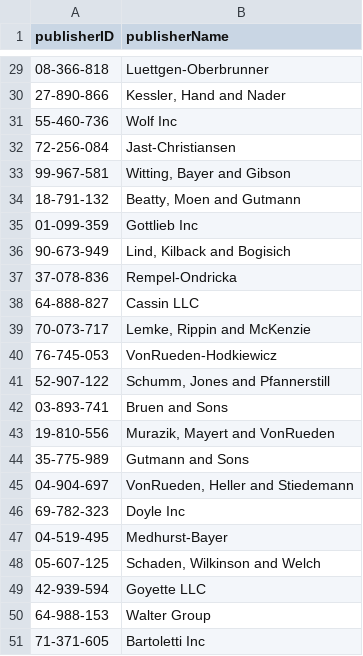
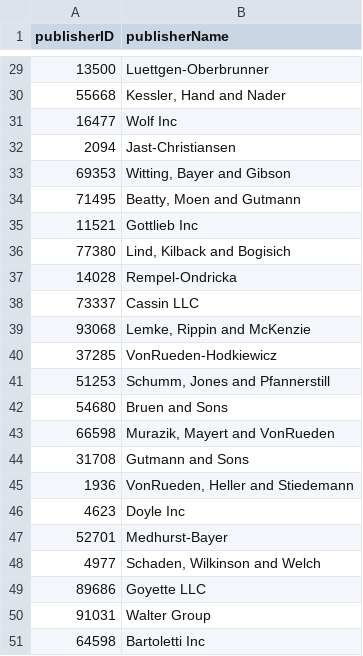
Before and after one commit to Kitgo9/CSV-BBBooks, a CSV file: Publishers.csv, drawn as a sheet; only a part is shown, gaps mark what is left out; the diff covers the shown part only.

```diff
--- a/Publishers.csv
+++ b/Publishers.csv
@@ -29,23 +29,23 @@ publisherID,publisherName
-08-366-818,Luettgen-Oberbrunner
-27-890-866,"Kessler, Hand and Nader"
-55-460-736,Wolf Inc
-72-256-084,Jast-Christiansen
-99-967-581,"Witting, Bayer and Gibson"
-18-791-132,"Beatty, Moen and Gutmann"
-01-099-359,Gottlieb Inc
-90-673-949,"Lind, Kilback and Bogisich"
-37-078-836,Rempel-Ondricka
-64-888-827,Cassin LLC
-70-073-717,"Lemke, Rippin and McKenzie"
-76-745-053,VonRueden-Hodkiewicz
-52-907-122,"Schumm, Jones and Pfannerstill"
-03-893-741,Bruen and Sons
-19-810-556,"Murazik, Mayert and VonRueden"
-35-775-989,Gutmann and Sons
-04-904-697,"VonRueden, Heller and Stiedemann"
-69-782-323,Doyle Inc
-04-519-495,Medhurst-Bayer
-05-607-125,"Schaden, Wilkinson and Welch"
-42-939-594,Goyette LLC
-64-988-153,Walter Group
-71-371-605,Bartoletti Inc
+13500,Luettgen-Oberbrunner
+55668,"Kessler, Hand and Nader"
+16477,Wolf Inc
+2094,Jast-Christiansen
+69353,"Witting, Bayer and Gibson"
+71495,"Beatty, Moen and Gutmann"
+11521,Gottlieb Inc
+77380,"Lind, Kilback and Bogisich"
+14028,Rempel-Ondricka
+73337,Cassin LLC
+93068,"Lemke, Rippin and McKenzie"
+37285,VonRueden-Hodkiewicz
+51253,"Schumm, Jones and Pfannerstill"
+54680,Bruen and Sons
+66598,"Murazik, Mayert and VonRueden"
+31708,Gutmann and Sons
+1936,"VonRueden, Heller and Stiedemann"
+4623,Doyle Inc
+52701,Medhurst-Bayer
+4977,"Schaden, Wilkinson and Welch"
+89686,Goyette LLC
+91031,Walter Group
+64598,Bartoletti Inc
```
Also changed, not shown: 27 edited cells elsewhere in this file.
